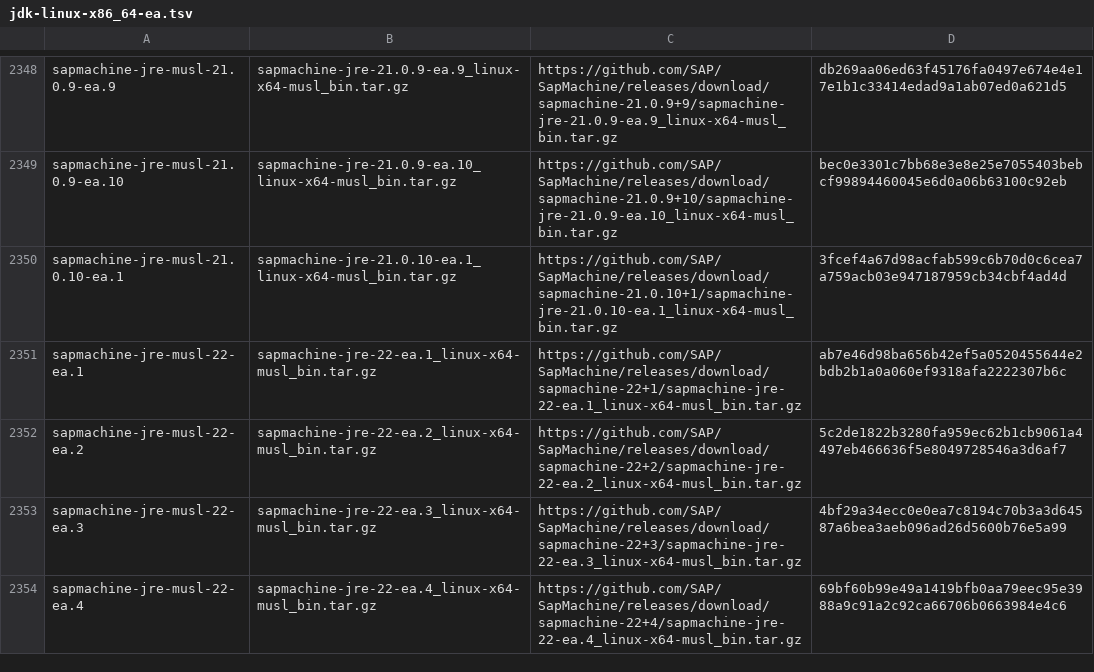
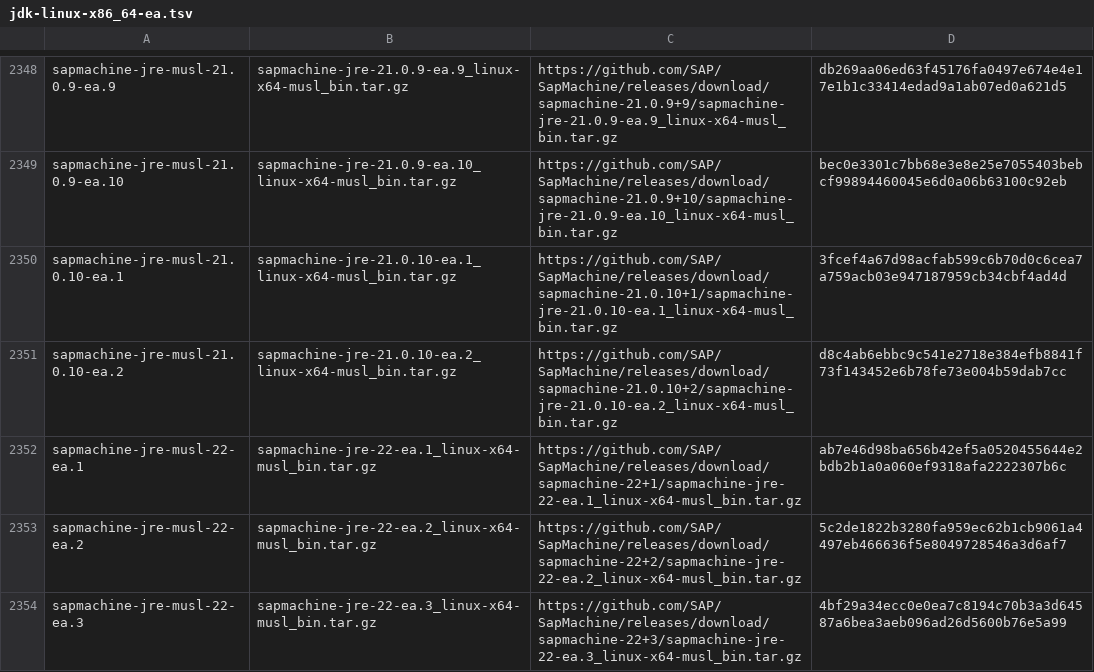
Before and after one commit to halcyon/asdf-java, a TSV file: data/jdk-linux-x86_64-ea.tsv, drawn as a sheet; only a part is shown, gaps mark what is left out; the shorter side is filled out with more unchanged rows; the diff covers the shown part only.

```diff
--- a/data/jdk-linux-x86_64-ea.tsv
+++ b/data/jdk-linux-x86_64-ea.tsv
@@ -2350,2 +2350,3 @@ sapmachine-jre-musl-21.0.9-ea.10	sapmachine-jre-21.0.9-ea.10_linux-x64-musl_bin.
 sapmachine-jre-musl-21.0.10-ea.1	sapmachine-jre-21.0.10-ea.1_linux-x64-musl_bin.tar.gz	https://github.com/SAP/SapMachine/releases/download/sapmachine-21.0.10+1/sapmachine-jre-21.0.10-ea.1_linux-x64-musl_bin.tar.gz	3fcef4a67d98acfab599c6b70d0c6cea7a759acb03e947187959cb34cbf4ad4d
+sapmachine-jre-musl-21.0.10-ea.2	sapmachine-jre-21.0.10-ea.2_linux-x64-musl_bin.tar.gz	https://github.com/SAP/SapMachine/releases/download/sapmachine-21.0.10+2/sapmachine-jre-21.0.10-ea.2_linux-x64-musl_bin.tar.gz	d8c4ab6ebbc9c541e2718e384efb8841f73f143452e6b78fe73e004b59dab7cc
 sapmachine-jre-musl-22-ea.1	sapmachine-jre-22-ea.1_linux-x64-musl_bin.tar.gz	https://github.com/SAP/SapMachine/releases/download/sapmachine-22+1/sapmachine-jre-22-ea.1_linux-x64-musl_bin.tar.gz	ab7e46d98ba656b42ef5a0520455644e2bdb2b1a0a060ef9318afa2222307b6c
```
Also changed, not shown: 3 added rows elsewhere in this file, 1 other file.
